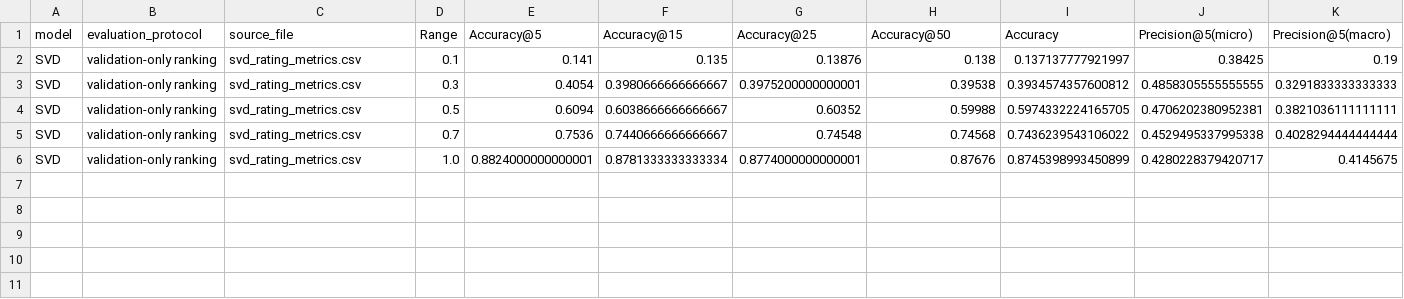
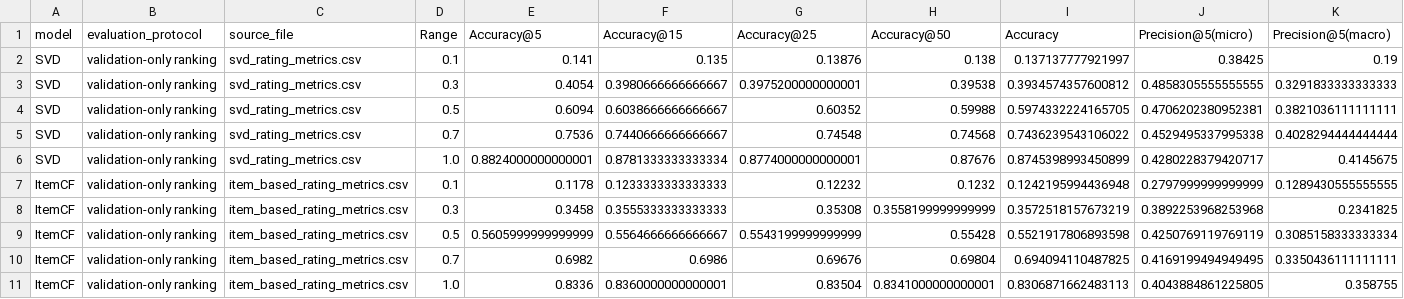
Before and after one commit to Kyrliyki/Project-Recommendations-, a CSV file: data/models/result_rating_metrics_for_all_models.csv, drawn as a sheet; only a part is shown; rows hold the shown columns only; the diff names each change by its address in the sheet, - before the commit and + after, or states it on an @@ line.

Commit message:
calculation of metrics

```diff
--- a/data/models/result_rating_metrics_for_all_models.csv
+++ b/data/models/result_rating_metrics_for_all_models.csv
+row 7: ItemCF | validation-only ranking | item_based_rating_metrics.csv | 0.1 | 0.1178 | 0.1233333333333333 | 0.12232 | 0.1232 | 0.1242195994436948 | 0.2797999999999999 | 0.1289430555555555
+row 8: ItemCF | validation-only ranking | item_based_rating_metrics.csv | 0.3 | 0.3458 | 0.3555333333333333 | 0.35308 | 0.3558199999999999 | 0.3572518157673219 | 0.3892253968253968 | 0.2341825
+row 9: ItemCF | validation-only ranking | item_based_rating_metrics.csv | 0.5 | 0.5605999999999999 | 0.5564666666666667 | 0.5543199999999999 | 0.55428 | 0.5521917806893598 | 0.4250769119769119 | 0.3085158333333334
+row 10: ItemCF | validation-only ranking | item_based_rating_metrics.csv | 0.7 | 0.6982 | 0.6986 | 0.69676 | 0.69804 | 0.694094110487825 | 0.4169199494949495 | 0.3350436111111111
+row 11: ItemCF | validation-only ranking | item_based_rating_metrics.csv | 1.0 | 0.8336 | 0.8360000000000001 | 0.83504 | 0.8341000000000001 | 0.8306871662483113 | 0.4043884861225805 | 0.358755
```
Also changed, not shown: 2 other files.
